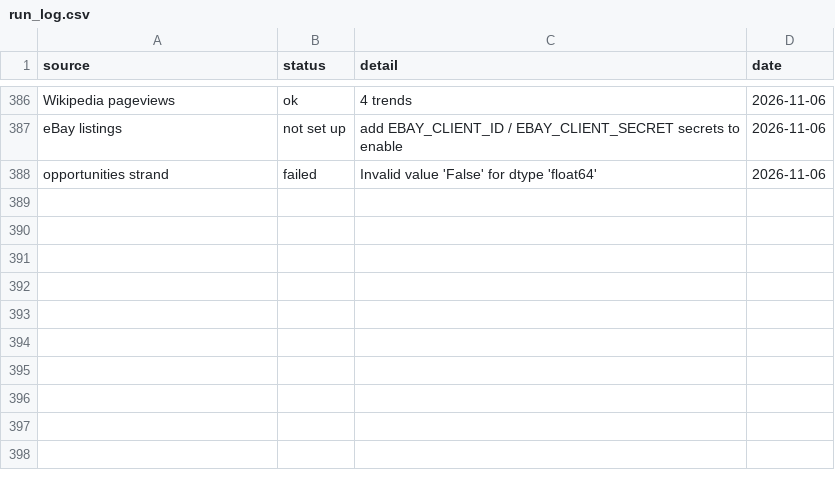
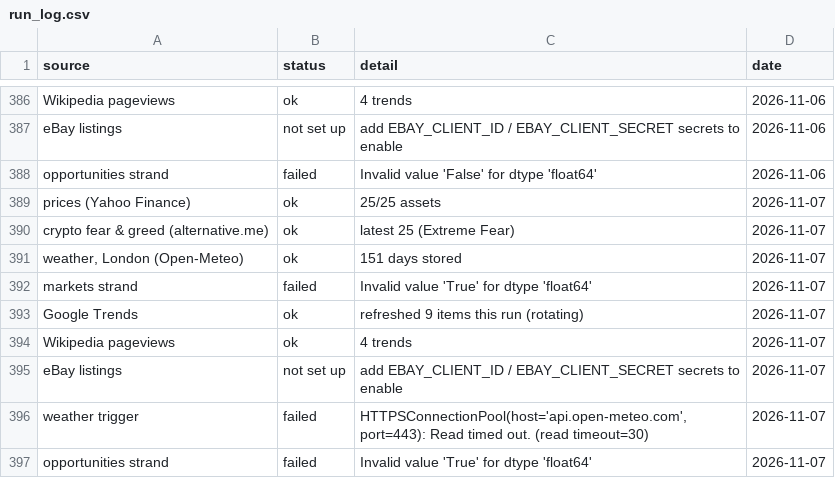
Before and after one commit to akastudiogdrive-droid/coin, a CSV file: data/run_log.csv, drawn as a sheet; only a part is shown, gaps mark what is left out; the diff names each change by its address in the sheet, - before the commit and + after, or states it on an @@ line.

```diff
--- a/data/run_log.csv
+++ b/data/run_log.csv
+row 389: prices (Yahoo Finance) | ok | 25/25 assets | 2026-11-07
+row 390: crypto fear & greed (alternative.me) | ok | latest 25 (Extreme Fear) | 2026-11-07
+row 391: weather, London (Open-Meteo) | ok | 151 days stored | 2026-11-07
+row 392: markets strand | failed | Invalid value 'True' for dtype 'float64' | 2026-11-07
+row 393: Google Trends | ok | refreshed 9 items this run (rotating) | 2026-11-07
+row 394: Wikipedia pageviews | ok | 4 trends | 2026-11-07
+row 395: eBay listings | not set up | add EBAY_CLIENT_ID / EBAY_CLIENT_SECRET secrets to enable | 2026-11-07
+row 396: weather trigger | failed | HTTPSConnectionPool(host='api.open-meteo.com', port=443): Read timed out. (read timeout=30) | 2026-11-07
+row 397: opportunities strand | failed | Invalid value 'True' for dtype 'float64' | 2026-11-07
```
Also changed, not shown: data/prices/AAPL.csv, data/prices/AMZN.csv, 41 other files.
